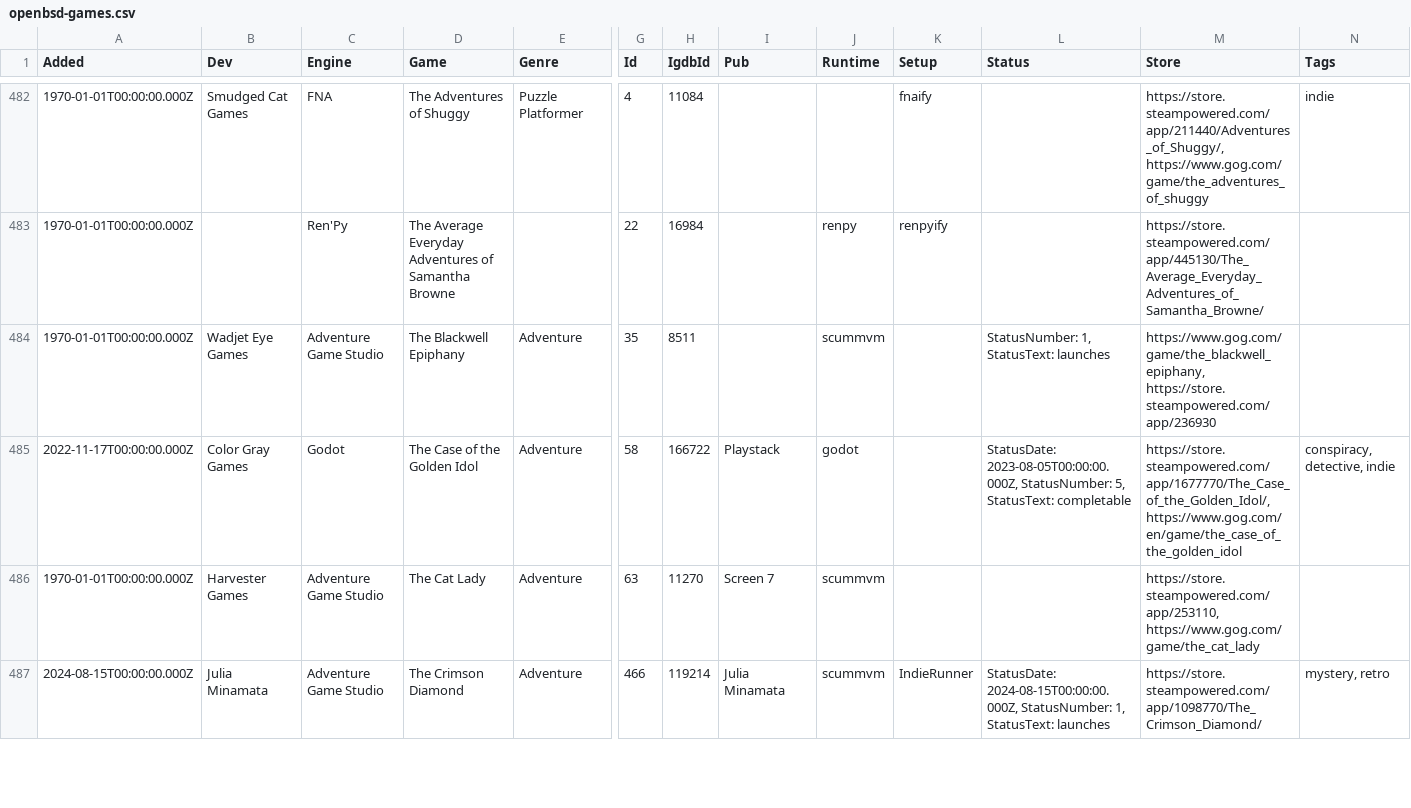
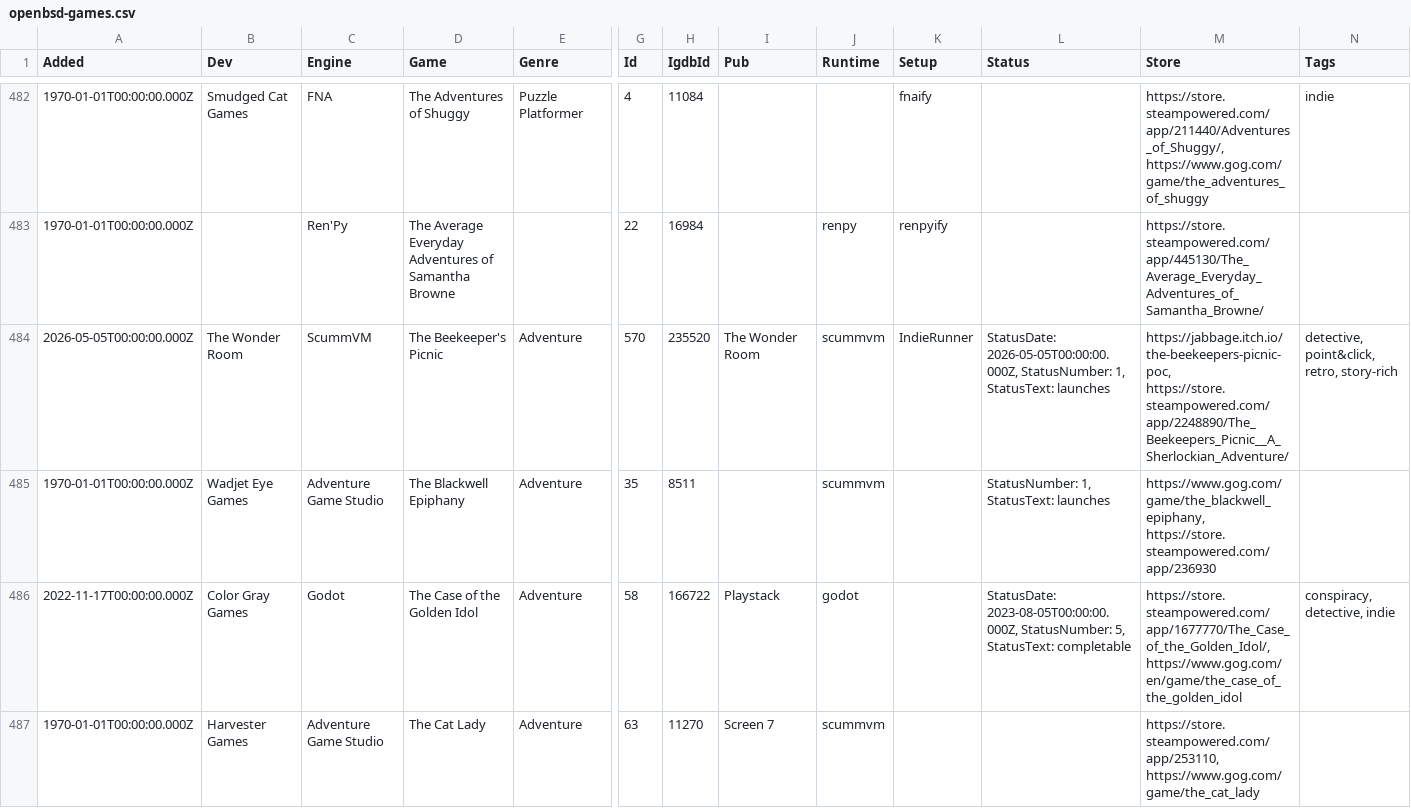
Before and after one commit to playonbsd/OpenBSD-Games-Database, a CSV file: openbsd-games.csv, drawn as a sheet; only a part is shown, gaps mark what is left out; the shorter side is filled out with more unchanged rows; rows hold the shown columns only; the diff names each change by its address in the sheet, - before the commit and + after, or states it on an @@ line.

Commit message:
add The Beekeeper's Picnic

```diff
--- a/openbsd-games.csv
+++ b/openbsd-games.csv
+row 484: 2026-05-05T00:00:00.000Z | The Wonder Room | ScummVM | The Beekeeper's Picnic | Adventure | 570 | 235520 | The Wonder Room | scummvm | IndieRunner | StatusDate: 2026-05-05T00:00:00.000Z, StatusNumber: 1, StatusText: launches | https://jabbage.itch.io/the-beekeepers-picnic-poc, https://store.steampowered.com/app/2248890/The_Beekeepers_Picnic__A_Sherlockian_Adventure/ | detective, point&click, retro, story-rich
```
Also changed, not shown: 3 other files.
